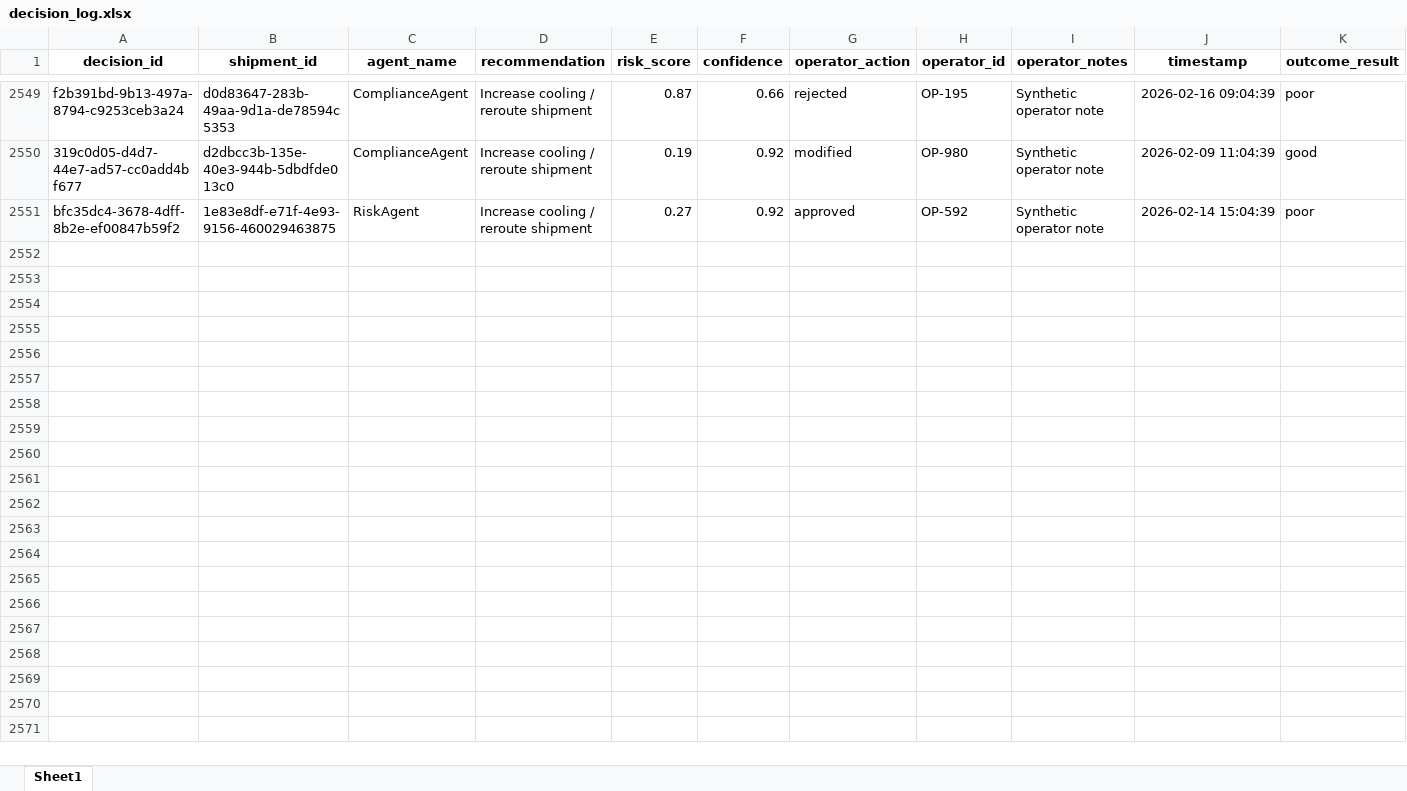
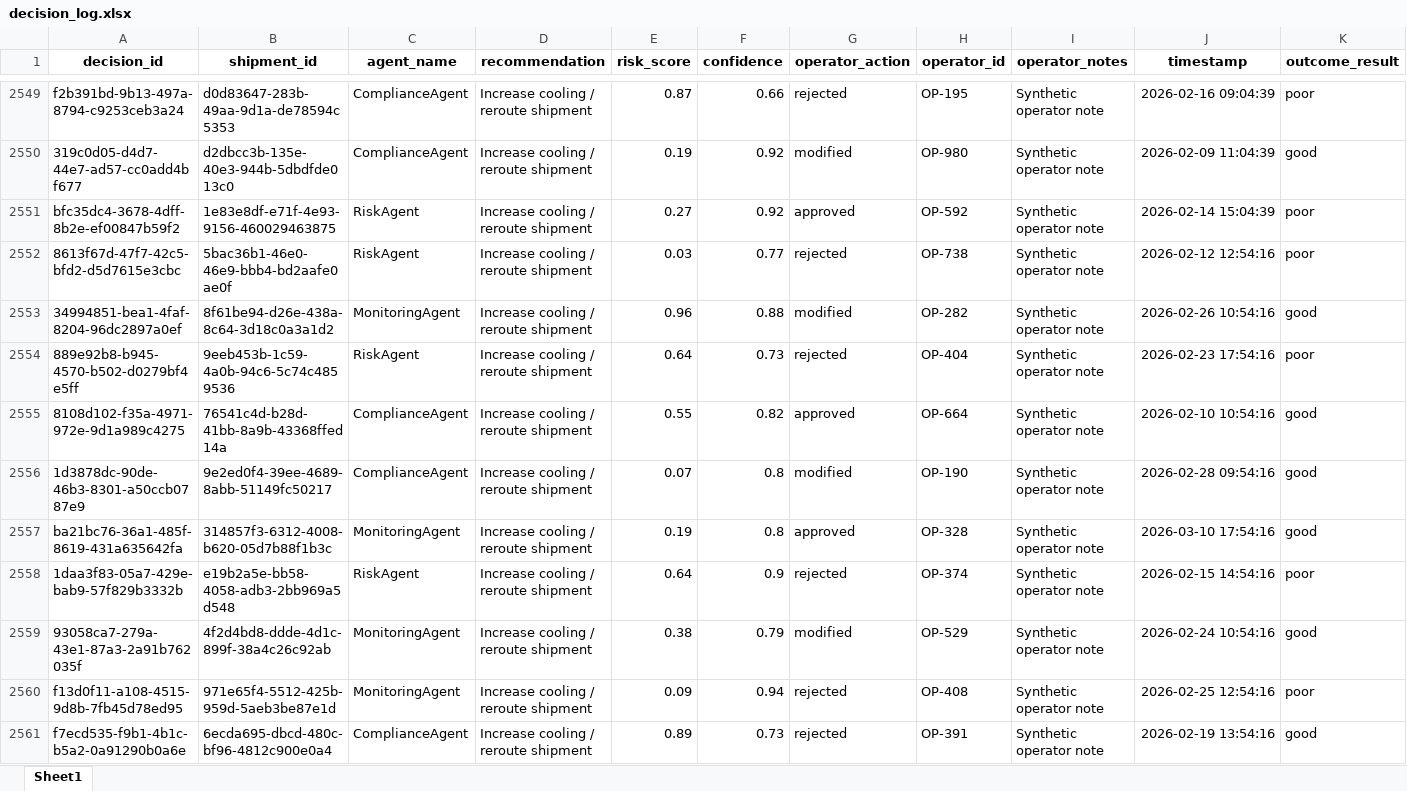
Before and after one commit to KavyaKunchaparthi/cold-chain-data-generator, an Excel workbook: decision_log.xlsx, sheet Sheet1, drawn as a sheet; only a part is shown, gaps mark what is left out; values as stored, in another font and other column widths than the file's, no borders; the diff covers the shown part only; the diff names each change by its address in the sheet, - before the commit and + after, or states it on an @@ line.

```diff
--- a/decision_log.xlsx (sheet Sheet1)
+++ b/decision_log.xlsx (sheet Sheet1)
+row 2552: 8613f67d-47f7-42c5-bfd2-d5d7615e3cbc | 5bac36b1-46e0-46e9-bbb4-bd2aafe0ae0f | RiskAgent | Increase cooling / reroute shipment | 0.03 | 0.77 | rejected | OP-738 | Synthetic operator note | 2026-02-12 12:54:16 | poor
+row 2553: 34994851-bea1-4faf-8204-96dc2897a0ef | 8f61be94-d26e-438a-8c64-3d18c0a3a1d2 | MonitoringAgent | Increase cooling / reroute shipment | 0.96 | 0.88 | modified | OP-282 | Synthetic operator note | 2026-02-26 10:54:16 | good
+row 2554: 889e92b8-b945-4570-b502-d0279bf4e5ff | 9eeb453b-1c59-4a0b-94c6-5c74c4859536 | RiskAgent | Increase cooling / reroute shipment | 0.64 | 0.73 | rejected | OP-404 | Synthetic operator note | 2026-02-23 17:54:16 | poor
+row 2555: 8108d102-f35a-4971-972e-9d1a989c4275 | 76541c4d-b28d-41bb-8a9b-43368ffed14a | ComplianceAgent | Increase cooling / reroute shipment | 0.55 | 0.82 | approved | OP-664 | Synthetic operator note | 2026-02-10 10:54:16 | good
+row 2556: 1d3878dc-90de-46b3-8301-a50ccb0787e9 | 9e2ed0f4-39ee-4689-8abb-51149fc50217 | ComplianceAgent | Increase cooling / reroute shipment | 0.07 | 0.8 | modified | OP-190 | Synthetic operator note | 2026-02-28 09:54:16 | good
+row 2557: ba21bc76-36a1-485f-8619-431a635642fa | 314857f3-6312-4008-b620-05d7b88f1b3c | MonitoringAgent | Increase cooling / reroute shipment | 0.19 | 0.8 | approved | OP-328 | Synthetic operator note | 2026-03-10 17:54:16 | good
+row 2558: 1daa3f83-05a7-429e-bab9-57f829b3332b | e19b2a5e-bb58-4058-adb3-2bb969a5d548 | RiskAgent | Increase cooling / reroute shipment | 0.64 | 0.9 | rejected | OP-374 | Synthetic operator note | 2026-02-15 14:54:16 | poor
+row 2559: 93058ca7-279a-43e1-87a3-2a91b762035f | 4f2d4bd8-ddde-4d1c-899f-38a4c26c92ab | MonitoringAgent | Increase cooling / reroute shipment | 0.38 | 0.79 | modified | OP-529 | Synthetic operator note | 2026-02-24 10:54:16 | good
+row 2560: f13d0f11-a108-4515-9d8b-7fb45d78ed95 | 971e65f4-5512-425b-959d-5aeb3be87e1d | MonitoringAgent | Increase cooling / reroute shipment | 0.09 | 0.94 | rejected | OP-408 | Synthetic operator note | 2026-02-25 12:54:16 | poor
+row 2561: f7ecd535-f9b1-4b1c-b5a2-0a91290b0a6e | 6ecda695-dbcd-480c-bf96-4812c900e0a4 | ComplianceAgent | Increase cooling / reroute shipment | 0.89 | 0.73 | rejected | OP-391 | Synthetic operator note | 2026-02-19 13:54:16 | good
```
Also changed, not shown: 40 added rows elsewhere in this sheet, Agent2_Quality_Risk_Report.xlsx, Agent3_Root_Cause_Report.xlsx, 6 other files.
